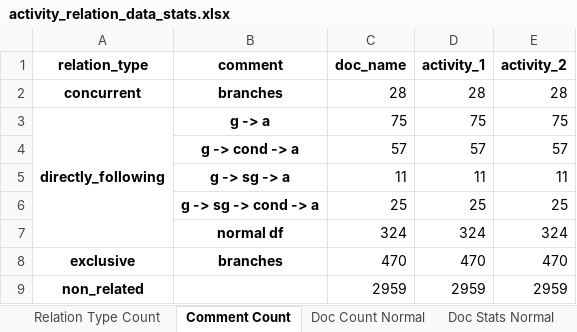
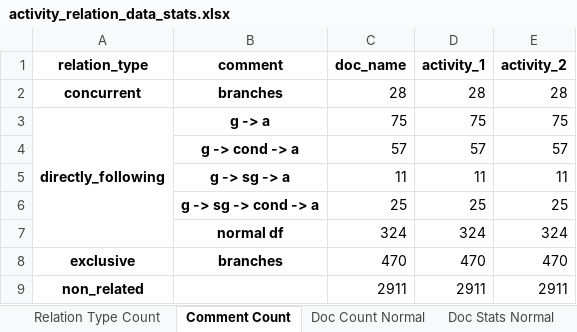
Before and after one commit to Janek7/gateway-extraction, an Excel workbook: data/paper_stats/activity_relation/activity_relation_data_stats.xlsx, sheet Comment Count, drawn as a sheet; values as stored, in another font and other column widths than the file's, no borders; removed rows and columns are numbered as before the commit, all else as after; the diff names each change by its address in the sheet, - before the commit and + after, or states it on an @@ line.

```diff
--- a/data/paper_stats/activity_relation/activity_relation_data_stats.xlsx (sheet Comment Count)
+++ b/data/paper_stats/activity_relation/activity_relation_data_stats.xlsx (sheet Comment Count)
-row 9: non_related |  | 2959 | 2959 | 2959
+row 9: non_related |  | 2911 | 2911 | 2911
```
Also changed, not shown: sheet Doc Count Non-related, sheet Doc Stats Non-related, sheet Relation Type Count, 5 other files.
